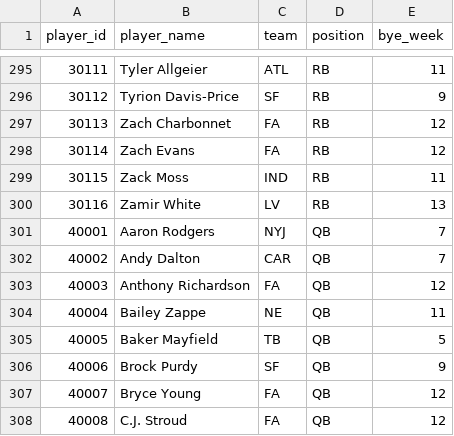
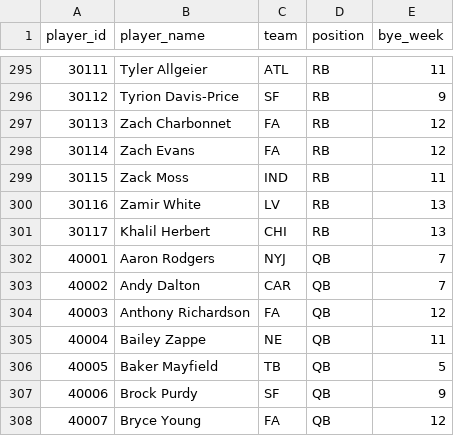
Before and after one commit to kconte18/gridiron_genius_backend, a CSV file: ranking_app/data/players_2023.csv, drawn as a sheet; only a part is shown, gaps mark what is left out; the shorter side is filled out with more unchanged rows; the diff names each change by its address in the sheet, - before the commit and + after, or states it on an @@ line.

```diff
--- a/ranking_app/data/players_2023.csv
+++ b/ranking_app/data/players_2023.csv
+row 301: 30117 | Khalil Herbert | CHI | RB | 13
```
Also changed, not shown: 7 other files.
